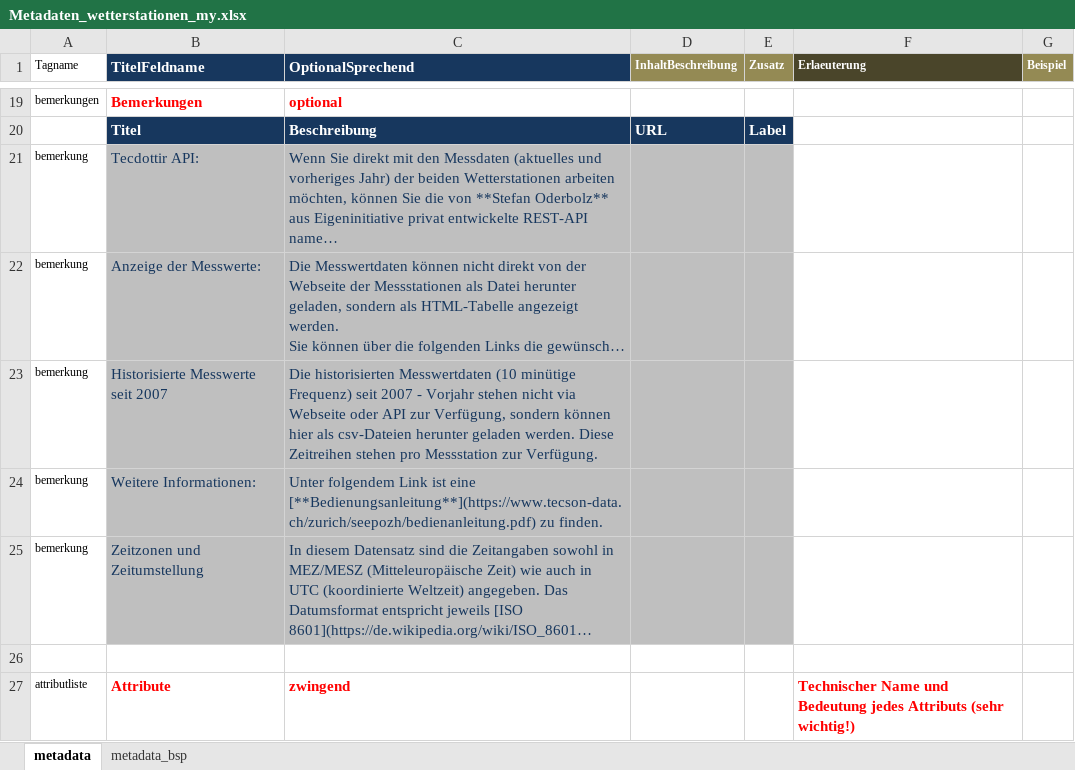
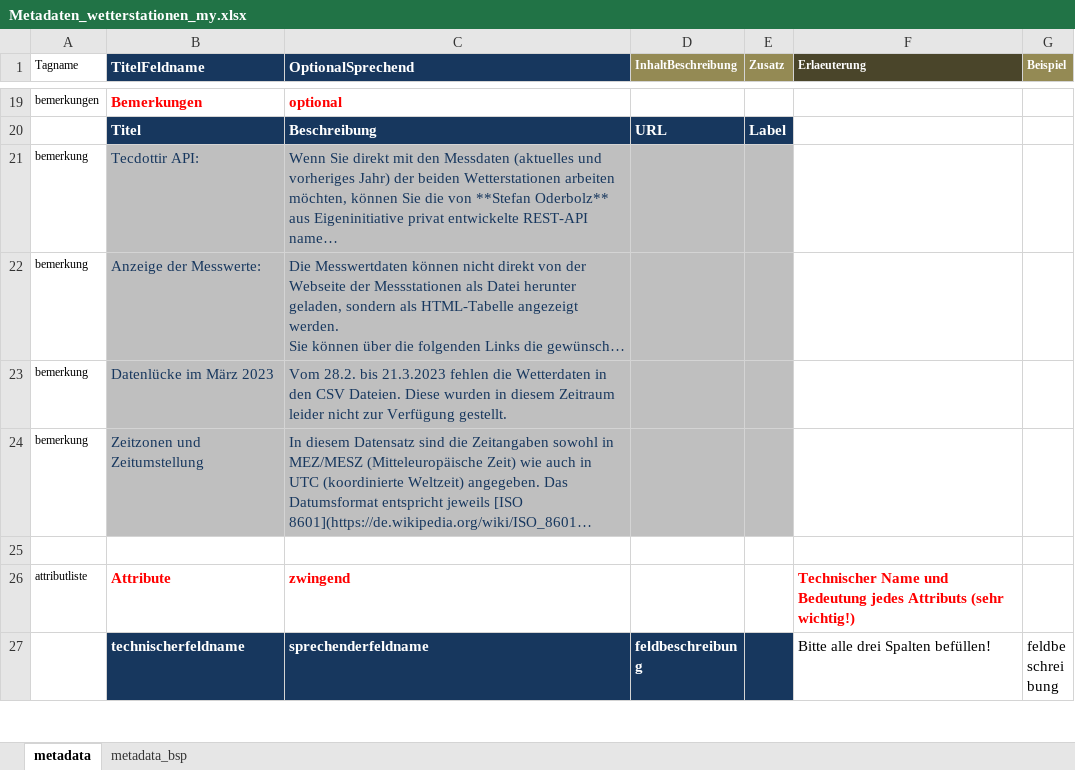
Before and after one commit to opendatazurich/opendatazurich.github.io, an Excel workbook: automation/wapo_wetterstationen/Metadaten_wetterstationen_my.xlsx, sheet metadata, drawn as a sheet; only a part is shown, gaps mark what is left out; the shorter side is filled out with more unchanged rows; long unchanged cells end in …; values as stored, in another font and other column widths than the file's, no borders; the diff names each change by its address in the sheet, - before the commit and + after, or states it on an @@ line.

Commit message:
Update wapo metadaten about missing data in March

```diff
--- a/automation/wapo_wetterstationen/Metadaten_wetterstationen_my.xlsx (sheet metadata)
+++ b/automation/wapo_wetterstationen/Metadaten_wetterstationen_my.xlsx (sheet metadata)
-B23 (TitelFeldname): Historisierte Messwerte seit 2007
+B23 (TitelFeldname): Datenlücke im März 2023
-C23 (OptionalSprechend): Die historisierten Messwertdaten (10 minütige Frequenz) seit 2007 - Vorjahr stehen nicht via Webseite oder API zur Verfügung, sondern können hier als csv-Dateien herunter geladen werden. Diese Zeitreihen stehen pro Messstation zur Verfügung.
+C23 (OptionalSprechend): Vom 28.2. bis 21.3.2023 fehlen die Wetterdaten in den CSV Dateien. Diese wurden in diesem Zeitraum leider nicht zur Verfügung gestellt.
-row 24: bemerkung | Weitere Informationen: | Unter folgendem Link ist eine [**Bedienungsanleitung**](https://www.tecson-data.ch/zurich/seepozh/bedienanleitung.pdf) zu finden.
```
